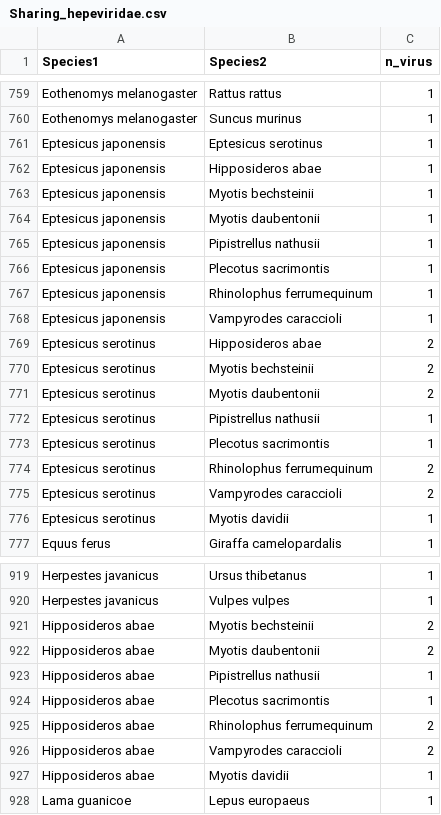
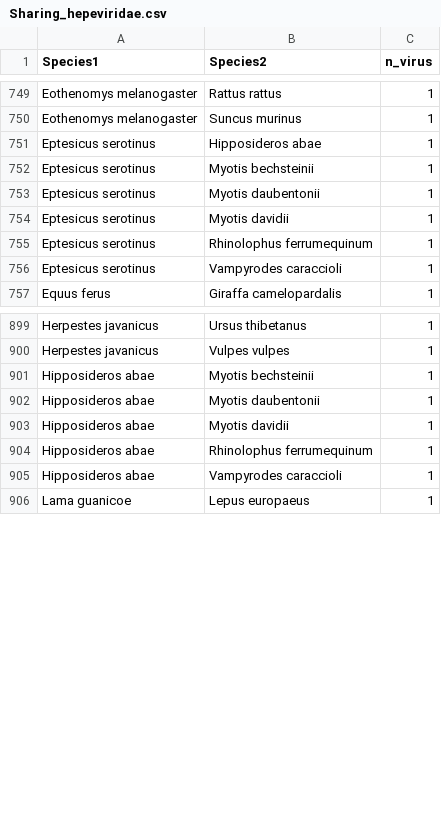
Before and after one commit to and-tonelli/IAS-disease-risk, a CSV file: Data/Sharing_hepeviridae.csv, drawn as a sheet; only a part is shown, gaps mark what is left out; the diff covers the shown part only.

```diff
--- a/Data/Sharing_hepeviridae.csv
+++ b/Data/Sharing_hepeviridae.csv
@@ -760,18 +750,8 @@
 "Eothenomys melanogaster","Suncus murinus",1
-"Eptesicus japonensis","Eptesicus serotinus",1
-"Eptesicus japonensis","Hipposideros abae",1
-"Eptesicus japonensis","Myotis bechsteinii",1
-"Eptesicus japonensis","Myotis daubentonii",1
-"Eptesicus japonensis","Pipistrellus nathusii",1
-"Eptesicus japonensis","Plecotus sacrimontis",1
-"Eptesicus japonensis","Rhinolophus ferrumequinum",1
-"Eptesicus japonensis","Vampyrodes caraccioli",1
-"Eptesicus serotinus","Hipposideros abae",2
-"Eptesicus serotinus","Myotis bechsteinii",2
-"Eptesicus serotinus","Myotis daubentonii",2
-"Eptesicus serotinus","Pipistrellus nathusii",1
-"Eptesicus serotinus","Plecotus sacrimontis",1
-"Eptesicus serotinus","Rhinolophus ferrumequinum",2
-"Eptesicus serotinus","Vampyrodes caraccioli",2
+"Eptesicus serotinus","Hipposideros abae",1
+"Eptesicus serotinus","Myotis bechsteinii",1
+"Eptesicus serotinus","Myotis daubentonii",1
 "Eptesicus serotinus","Myotis davidii",1
+"Eptesicus serotinus","Rhinolophus ferrumequinum",1
+"Eptesicus serotinus","Vampyrodes caraccioli",1
 "Equus ferus","Giraffa camelopardalis",1
@@ -920,9 +900,7 @@
 "Herpestes javanicus","Vulpes vulpes",1
-"Hipposideros abae","Myotis bechsteinii",2
-"Hipposideros abae","Myotis daubentonii",2
-"Hipposideros abae","Pipistrellus nathusii",1
-"Hipposideros abae","Plecotus sacrimontis",1
-"Hipposideros abae","Rhinolophus ferrumequinum",2
-"Hipposideros abae","Vampyrodes caraccioli",2
+"Hipposideros abae","Myotis bechsteinii",1
+"Hipposideros abae","Myotis daubentonii",1
 "Hipposideros abae","Myotis davidii",1
+"Hipposideros abae","Rhinolophus ferrumequinum",1
+"Hipposideros abae","Vampyrodes caraccioli",1
 "Lama guanicoe","Lepus europaeus",1
```
Also changed, not shown: 2 added rows, 23 removed rows and 9 edited cells elsewhere in this file, Data/Sharing_anelloviridae.csv, Data/Sharing_arteriviridae.csv, 17 other files.
